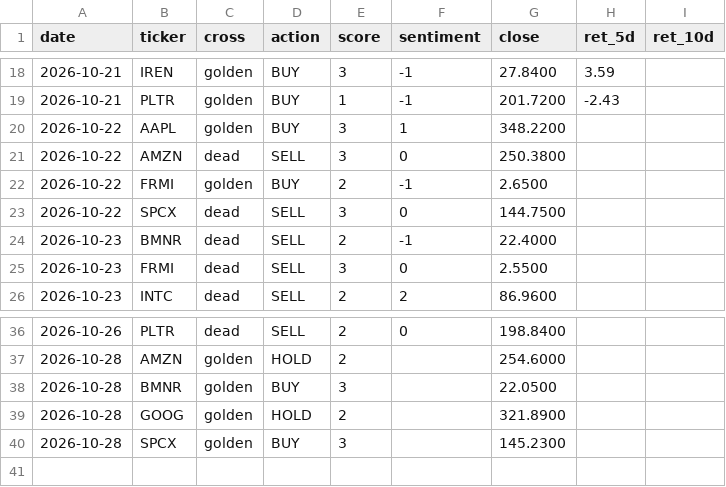
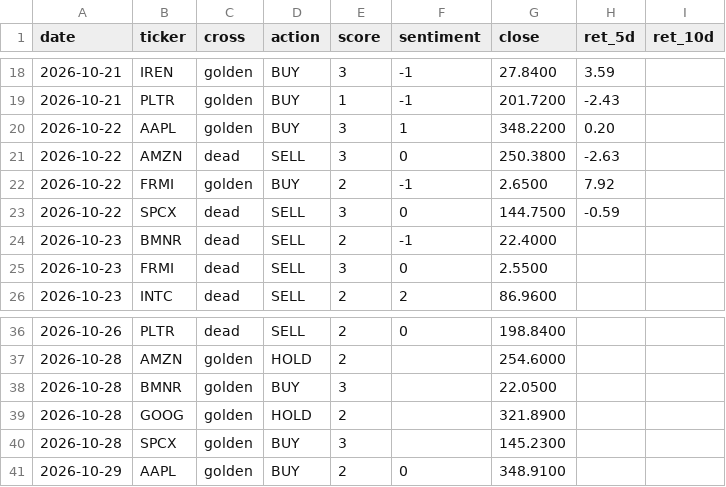
Before and after one commit to jinmedi/stock-signal-monitor, a CSV file: state/track.csv, drawn as a sheet; only a part is shown, gaps mark what is left out.

```diff
--- a/state/track.csv
+++ b/state/track.csv
@@ -19,6 +19,6 @@ date,ticker,cross,action,score,sentiment,close,ret_5d,ret_10d
 2026-10-21,PLTR,golden,BUY,1,-1,201.7200,-2.43,
-2026-10-22,AAPL,golden,BUY,3,1,348.2200,,
-2026-10-22,AMZN,dead,SELL,3,0,250.3800,,
-2026-10-22,FRMI,golden,BUY,2,-1,2.6500,,
-2026-10-22,SPCX,dead,SELL,3,0,144.7500,,
+2026-10-22,AAPL,golden,BUY,3,1,348.2200,0.20,
+2026-10-22,AMZN,dead,SELL,3,0,250.3800,-2.63,
+2026-10-22,FRMI,golden,BUY,2,-1,2.6500,7.92,
+2026-10-22,SPCX,dead,SELL,3,0,144.7500,-0.59,
 2026-10-23,BMNR,dead,SELL,2,-1,22.4000,,
@@ -40 +40,2 @@ date,ticker,cross,action,score,sentiment,close,ret_5d,ret_10d
 2026-10-28,SPCX,golden,BUY,3,,145.2300,,
+2026-10-29,AAPL,golden,BUY,2,0,348.9100,,
```
Also changed, not shown: 3 other files.
